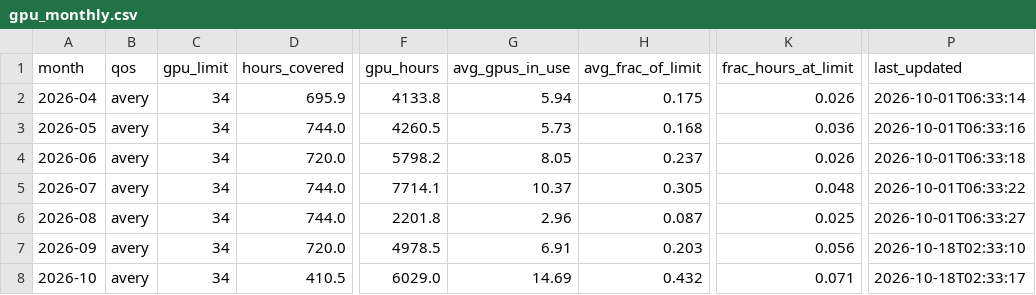
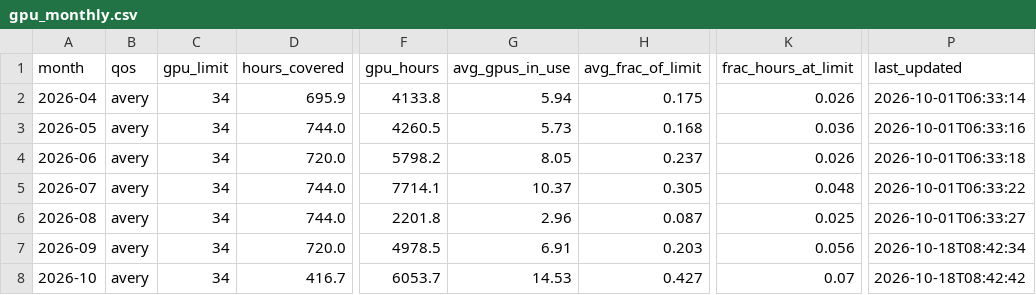
Before and after one commit to sgnoohc/hpg_librarian, a CSV file: gpu_usage/gpu_monthly.csv, drawn as a sheet; only a part is shown, gaps mark what is left out; the diff names each change by its address in the sheet, - before the commit and + after, or states it on an @@ line.

Commit message:
Update dashboard data 2026-10-18 08:43

```diff
--- a/gpu_usage/gpu_monthly.csv
+++ b/gpu_usage/gpu_monthly.csv
-P7 (last_updated): 2026-10-18T02:33:10
+P7 (last_updated): 2026-10-18T08:42:34
-D8 (hours_covered): 410.5
+D8 (hours_covered): 416.7
-F8 (gpu_hours): 6029.0
+F8 (gpu_hours): 6053.7
-G8 (avg_gpus_in_use): 14.69
+G8 (avg_gpus_in_use): 14.53
-H8 (avg_frac_of_limit): 0.432
+H8 (avg_frac_of_limit): 0.427
-K8 (frac_hours_at_limit): 0.071
+K8 (frac_hours_at_limit): 0.07
-P8 (last_updated): 2026-10-18T02:33:17
+P8 (last_updated): 2026-10-18T08:42:42
```
Also changed, not shown: gpu_usage/gpu_monthly_by_user.csv, 4 other files.
